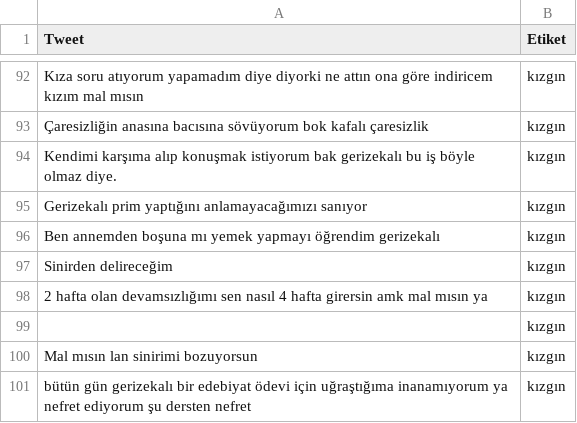
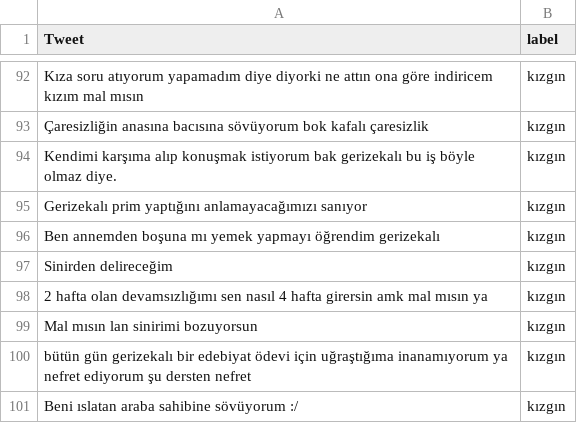
Before and after one commit to mertoguzhan55/Turkish-Sentiment-Classification, a CSV file: dataset/turkish-sentiment.csv, drawn as a sheet; only a part is shown, gaps mark what is left out; the shorter side is filled out with more unchanged rows; the diff names each change by its address in the sheet, - before the commit and + after, or states it on an @@ line.

```diff
--- a/dataset/turkish-sentiment.csv
+++ b/dataset/turkish-sentiment.csv
-B1: Etiket
+B1: label
-row 99:  | kızgın
```
Also changed, not shown: 9 other files.
